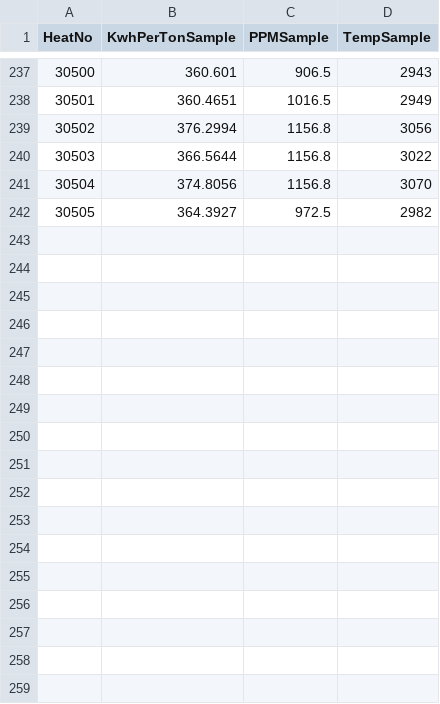
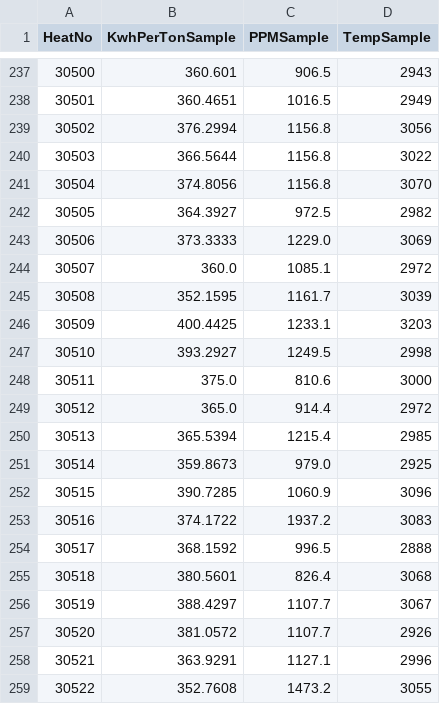
Before and after one commit to sergiomendozav/meltshop, a CSV file: firstO2TempSample.csv, drawn as a sheet; only a part is shown, gaps mark what is left out; the diff names each change by its address in the sheet, - before the commit and + after, or states it on an @@ line.

```diff
--- a/firstO2TempSample.csv
+++ b/firstO2TempSample.csv
+row 243: 30506 | 373.3333 | 1229.0 | 3069
+row 244: 30507 | 360.0 | 1085.1 | 2972
+row 245: 30508 | 352.1595 | 1161.7 | 3039
+row 246: 30509 | 400.4425 | 1233.1 | 3203
+row 247: 30510 | 393.2927 | 1249.5 | 2998
+row 248: 30511 | 375.0 | 810.6 | 3000
+row 249: 30512 | 365.0 | 914.4 | 2972
+row 250: 30513 | 365.5394 | 1215.4 | 2985
+row 251: 30514 | 359.8673 | 979.0 | 2925
+row 252: 30515 | 390.7285 | 1060.9 | 3096
+row 253: 30516 | 374.1722 | 1937.2 | 3083
+row 254: 30517 | 368.1592 | 996.5 | 2888
+row 255: 30518 | 380.5601 | 826.4 | 3068
+row 256: 30519 | 388.4297 | 1107.7 | 3067
+row 257: 30520 | 381.0572 | 1107.7 | 2926
+row 258: 30521 | 363.9291 | 1127.1 | 2996
+row 259: 30522 | 352.7608 | 1473.2 | 3055
```
Also changed, not shown: slag_samples.csv, sql_data.csv, 1 other file.
